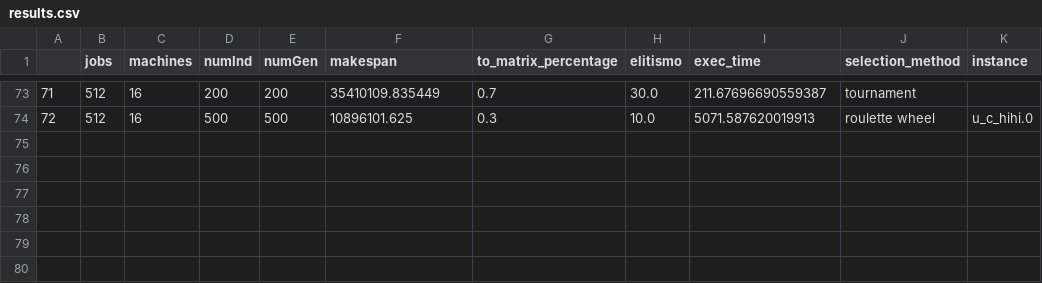
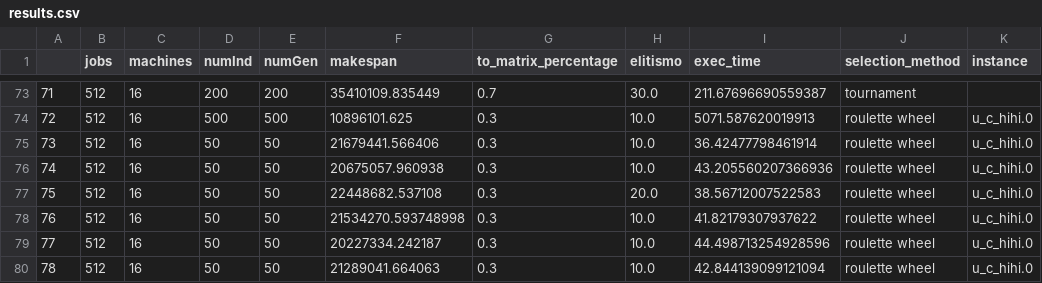
Before and after one commit to marlonrochaeng/pesquisaMestrado, a CSV file: results.csv, drawn as a sheet; only a part is shown, gaps mark what is left out.

```diff
--- a/results.csv
+++ b/results.csv
@@ -74 +74,7 @@
 72,512,16,500,500,10896101.625,0.3,10.0,5071.587620019913,roulette wheel,u_c_hihi.0
+73,512,16,50,50,21679441.566406,0.3,10.0,36.42477798461914,roulette wheel,u_c_hihi.0
+74,512,16,50,50,20675057.960938,0.3,10.0,43.205560207366936,roulette wheel,u_c_hihi.0
+75,512,16,50,50,22448682.537108,0.3,20.0,38.56712007522583,roulette wheel,u_c_hihi.0
+76,512,16,50,50,21534270.593748998,0.3,10.0,41.82179307937622,roulette wheel,u_c_hihi.0
+77,512,16,50,50,20227334.242187,0.3,10.0,44.498713254928596,roulette wheel,u_c_hihi.0
+78,512,16,50,50,21289041.664063,0.3,10.0,42.844139099121094,roulette wheel,u_c_hihi.0
```
Also changed, not shown: 1 other file.
